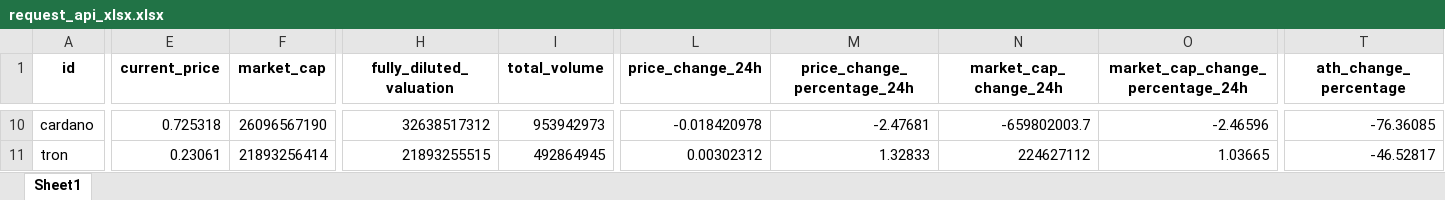
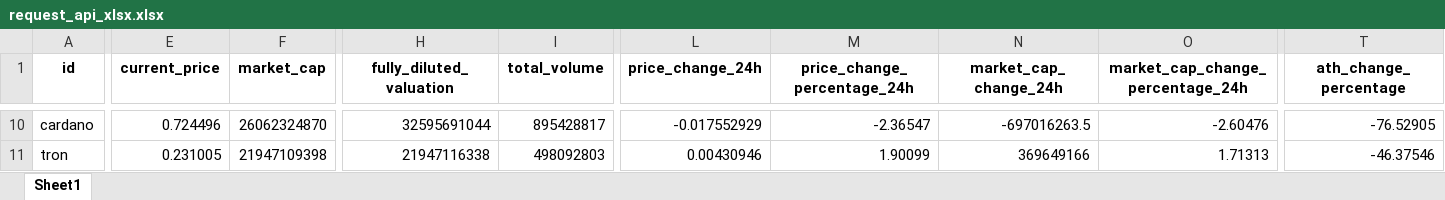
Before and after one commit to Carlos19711101/bigdata20251_actividad1, an Excel workbook: src/static/xlsx/request_api_xlsx.xlsx, sheet Sheet1, drawn as a sheet; only a part is shown, gaps mark what is left out; values as stored, in another font and other column widths than the file's, no borders; the diff covers the shown part only; the diff names each change by its address in the sheet, - before the commit and + after, or states it on an @@ line.

```diff
--- a/src/static/xlsx/request_api_xlsx.xlsx (sheet Sheet1)
+++ b/src/static/xlsx/request_api_xlsx.xlsx (sheet Sheet1)
-E10 (current_price): 0.725318
+E10 (current_price): 0.724496
-F10 (market_cap): 26096567190
+F10 (market_cap): 26062324870
-H10 (fully_diluted_valuation): 32638517312
+H10 (fully_diluted_valuation): 32595691044
-I10 (total_volume): 953942973
+I10 (total_volume): 895428817
-L10 (price_change_24h): -0.018420978
+L10 (price_change_24h): -0.017552929
-M10 (price_change_percentage_24h): -2.47681
+M10 (price_change_percentage_24h): -2.36547
-N10 (market_cap_change_24h): -659802003.7
+N10 (market_cap_change_24h): -697016263.5
-O10 (market_cap_change_percentage_24h): -2.46596
+O10 (market_cap_change_percentage_24h): -2.60476
-T10 (ath_change_percentage): -76.36085
+T10 (ath_change_percentage): -76.52905
-E11 (current_price): 0.23061
+E11 (current_price): 0.231005
-F11 (market_cap): 21893256414
+F11 (market_cap): 21947109398
-H11 (fully_diluted_valuation): 21893255515
+H11 (fully_diluted_valuation): 21947116338
-I11 (total_volume): 492864945
+I11 (total_volume): 498092803
-L11 (price_change_24h): 0.00302312
+L11 (price_change_24h): 0.00430946
-M11 (price_change_percentage_24h): 1.32833
+M11 (price_change_percentage_24h): 1.90099
-N11 (market_cap_change_24h): 224627112
+N11 (market_cap_change_24h): 369649166
-O11 (market_cap_change_percentage_24h): 1.03665
+O11 (market_cap_change_percentage_24h): 1.71313
-T11 (ath_change_percentage): -46.52817
+T11 (ath_change_percentage): -46.37546
```
Also changed, not shown: 7 added rows, 7 removed rows and 1114 edited cells elsewhere in this sheet, src/static/cleaned_data/cleaned_data.xlsx, src/static/xlsx/enriched_data.xlsx, 7 other files.
